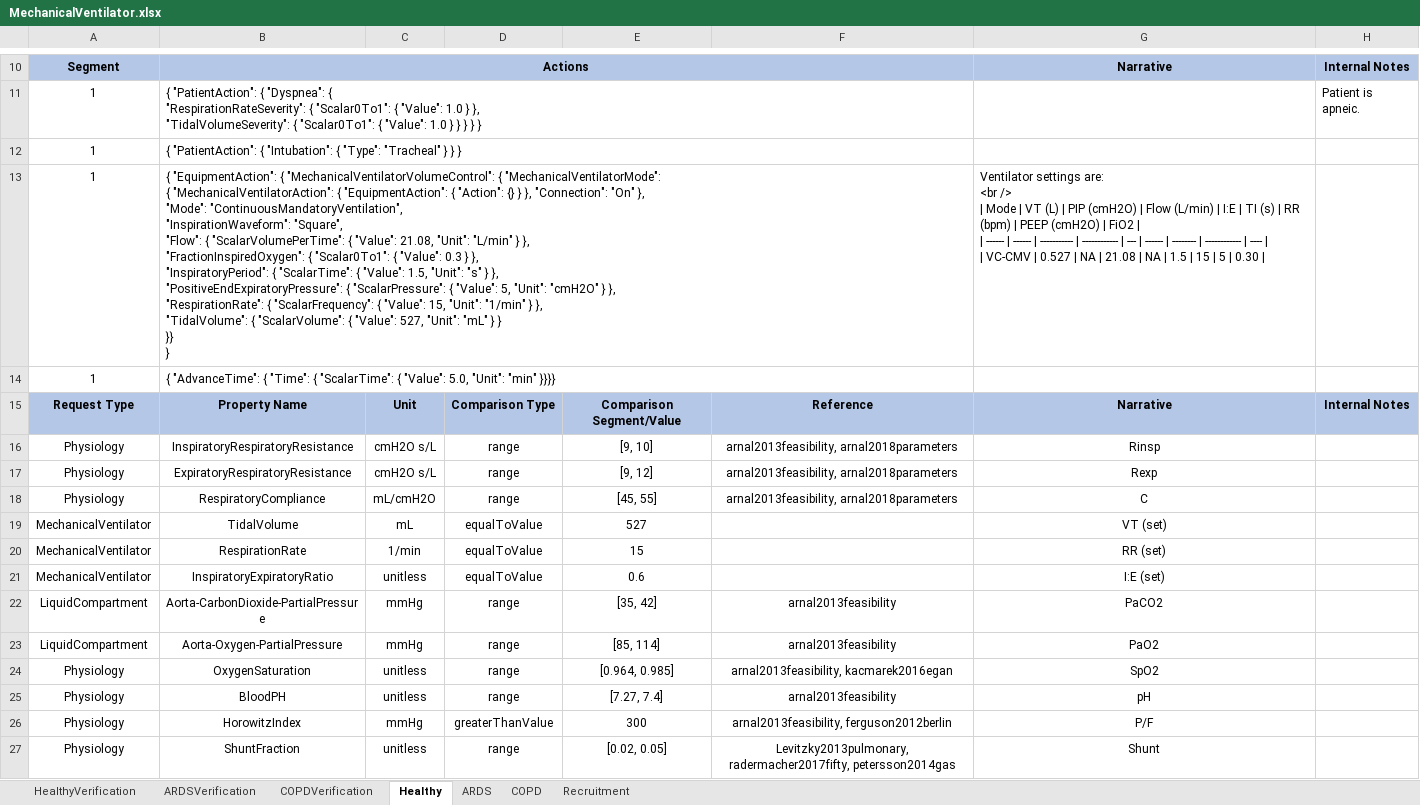
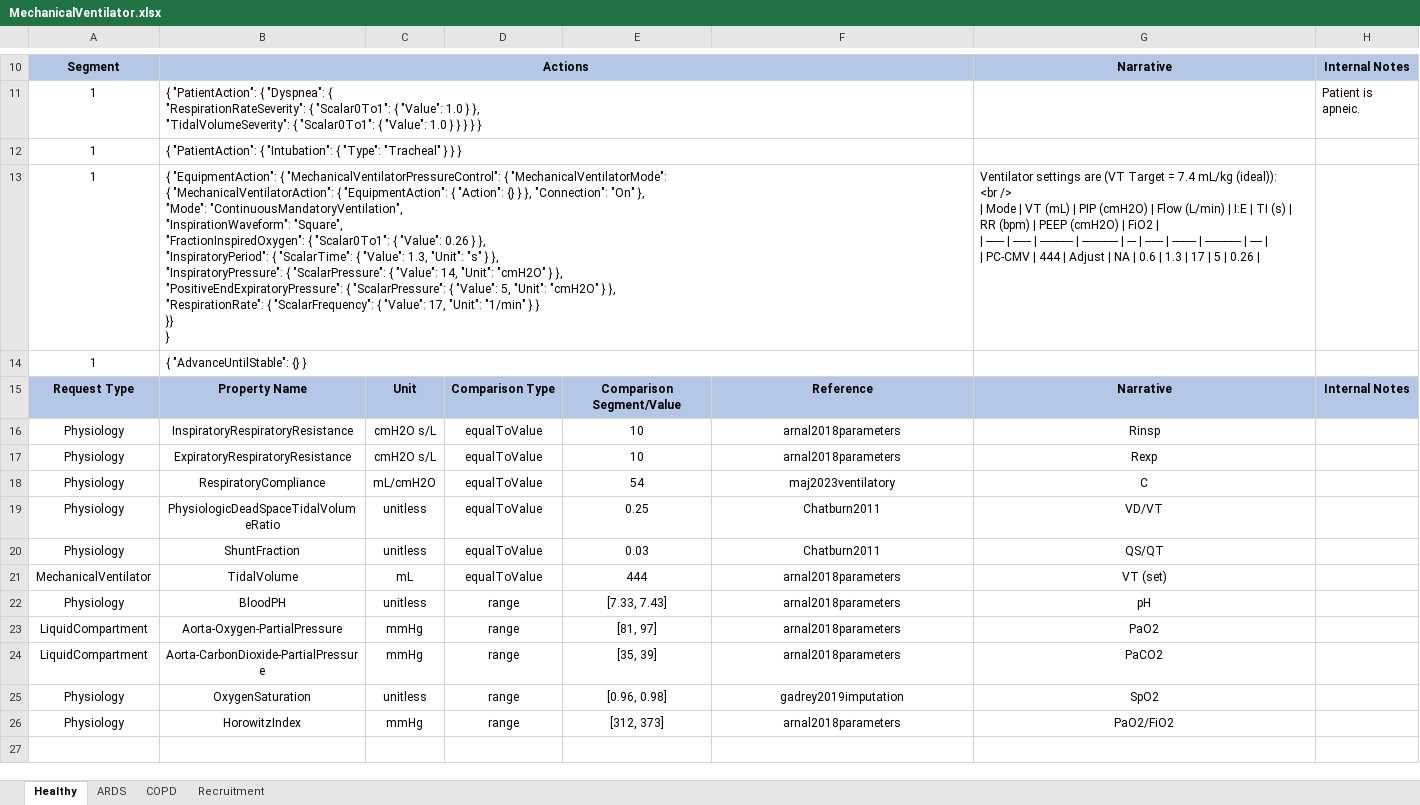
Before and after one commit to easeaico/pulse-go, an Excel workbook: data/human/adult/validation/Scenarios/MechanicalVentilator.xlsx, sheet Healthy, drawn as a sheet; only a part is shown, gaps mark what is left out; values as stored, in another font and other column widths than the file's, no borders; removed rows and columns are numbered as before the commit, all else as after; ↵ is a line break in a cell; the diff covers the shown part only; the diff names each change by its address in the sheet, - before the commit and + after, or states it on an @@ line.

Commit message:
Update mechanical ventilator automated validation.

```diff
--- a/data/human/adult/validation/Scenarios/MechanicalVentilator.xlsx (sheet Healthy)
+++ b/data/human/adult/validation/Scenarios/MechanicalVentilator.xlsx (sheet Healthy)
-sheet tab: HealthyVerification
-sheet tab: ARDSVerification
-sheet tab: COPDVerification
-B13: …"EquipmentAction": { "MechanicalVentilatorVolumeControl": { "MechanicalVentilatorMode": ↵ { "MechanicalVentilatorAction": { "EquipmentAction": { "Action": {} } }, "Connection": "On" }, ↵ "Mode": "ContinuousMandatoryVentilation", ↵ "InspirationWaveform": "Square", ↵ "Flow": { "ScalarVolumePerTime": { "Value": 21.08, "Unit": "L/min" } }, ↵ "FractionInspiredOxygen": { "Scalar0To1": { "Value": 0.3 } }, ↵ "InspiratoryPeriod": { "ScalarTime": { "Value": 1.5, "Unit": "s" } }, ↵ "PositiveEndExpiratoryPressure": { "ScalarPressure": { "Value": 5, "Unit": "cmH2O" } }, ↵ "RespirationRate": { "ScalarFrequency": { "Value": 15, "Unit": "1/min" } }, ↵ "TidalVolume": { "ScalarVolume": { "Value": 527, "Unit": "mL" } }…
+B13: …"EquipmentAction": { "MechanicalVentilatorPressureControl": { "MechanicalVentilatorMode": ↵ { "MechanicalVentilatorAction": { "EquipmentAction": { "Action": {} } }, "Connection": "On" }, ↵ "Mode": "ContinuousMandatoryVentilation", ↵ "InspirationWaveform": "Square", ↵ "FractionInspiredOxygen": { "Scalar0To1": { "Value": 0.26 } }, ↵ "InspiratoryPeriod": { "ScalarTime": { "Value": 1.3, "Unit": "s" } }, ↵ "InspiratoryPressure": { "ScalarPressure": { "Value": 14, "Unit": "cmH2O" } }, ↵ "PositiveEndExpiratoryPressure": { "ScalarPressure": { "Value": 5, "Unit": "cmH2O" } }, ↵ "RespirationRate": { "ScalarFrequency": { "Value": 17, "Unit": "1/min" } }…
-G13: Ventilator settings are: ↵ <br /> ↵ | Mode | VT (L) | PIP (cmH2O) | Flow (L/min) | I:E | TI (s) | RR (bpm) | PEEP (cmH2O) | FiO2 | ↵ | ------ | ------ | ----------- | ------------ | --- | ------ | -------- | ------------ | ---- | ↵ | VC-CMV | 0.527 | NA | 21.08 | NA | 1.5 | 15 | 5 | 0.30 |
+G13: Ventilator settings are (VT Target = 7.4 mL/kg (ideal)): ↵ <br /> ↵ | Mode | VT (mL) | PIP (cmH2O) | Flow (L/min) | I:E | TI (s) | RR (bpm) | PEEP (cmH2O) | FiO2 | ↵ | ------ | ------ | ----------- | ------------ | --- | ------ | -------- | ------------ | ---- | ↵ | PC-CMV | 444 | Adjust | NA | 0.6 | 1.3 | 17 | 5 | 0.26 |
-B14: { "AdvanceTime": { "Time": { "ScalarTime": { "Value": 5.0, "Unit": "min" }}}}
+B14: { "AdvanceUntilStable": {} }
-D16:D18: range
+D16:D18: equalToValue
-E16: [9, 10]
+E16: 10
-F16:F17: arnal2013feasibility, arnal2018parameters
+F16:F17: arnal2018parameters
-E17: [9, 12]
+E17: 10
-E18: [45, 55]
+E18: 54
-F18: arnal2013feasibility, arnal2018parameters
+F18: maj2023ventilatory
+row 19: Physiology | PhysiologicDeadSpaceTidalVolumeRatio | unitless | equalToValue | 0.25 | Chatburn2011 | VD/VT
+row 20: Physiology | ShuntFraction | unitless | equalToValue | 0.03 | Chatburn2011 | QS/QT
-E21: 527
+E21: 444
-F21: (empty)
+F21: arnal2018parameters
-row 20: MechanicalVentilator | RespirationRate | 1/min | equalToValue | 15 |  | RR (set)
-row 21: MechanicalVentilator | InspiratoryExpiratoryRatio | unitless | equalToValue | 0.6 |  | I:E (set)
+row 22: Physiology | BloodPH | unitless | range | [7.33, 7.43] | arnal2018parameters | pH
-B23: Aorta-CarbonDioxide-PartialPressure
+B23: Aorta-Oxygen-PartialPressure
-E23: [35, 42]
+E23: [81, 97]
-F23:F24: arnal2013feasibility
+F23:F24: arnal2018parameters
-G23: PaCO2
+G23: PaO2
-B24: Aorta-Oxygen-PartialPressure
+B24: Aorta-CarbonDioxide-PartialPressure
-E24: [85, 114]
+E24: [35, 39]
-G24: PaO2
+G24: PaCO2
-E25: [0.964, 0.985]
+E25: [0.96, 0.98]
-F25: arnal2013feasibility, kacmarek2016egan
+F25: gadrey2019imputation
-row 25: Physiology | BloodPH | unitless | range | [7.27, 7.4] | arnal2013feasibility | pH
-D26: greaterThanValue
+D26: range
-E26: 300
+E26: [312, 373]
-F26: arnal2013feasibility, ferguson2012berlin
+F26: arnal2018parameters
-G26: P/F
+G26: PaO2/FiO2
-row 27: Physiology | ShuntFraction | unitless | range | [0.02, 0.05] | Levitzky2013pulmonary, radermacher2017fifty, petersson2014gas | Shunt
```
Also changed, not shown: 2 edited cells elsewhere in this sheet, sheet COPD, sheet ARDS, sheet Recruitment, data/human/adult/validation/Scenarios/CSTARS/CSTARS.xlsx, 10 other files.
